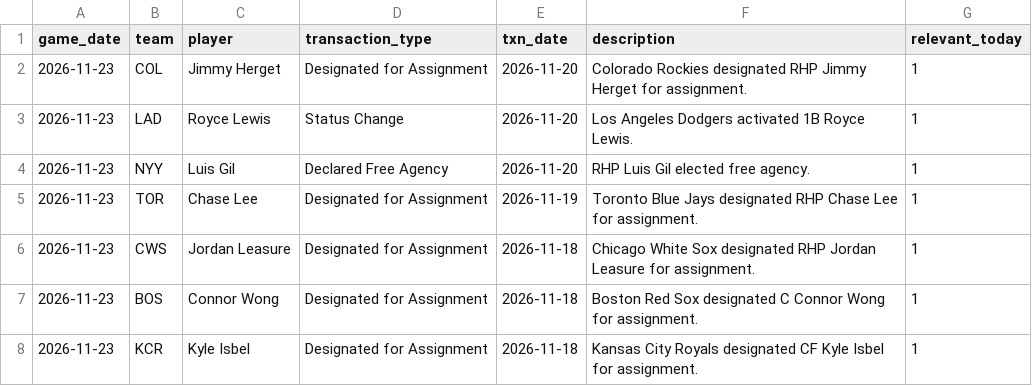
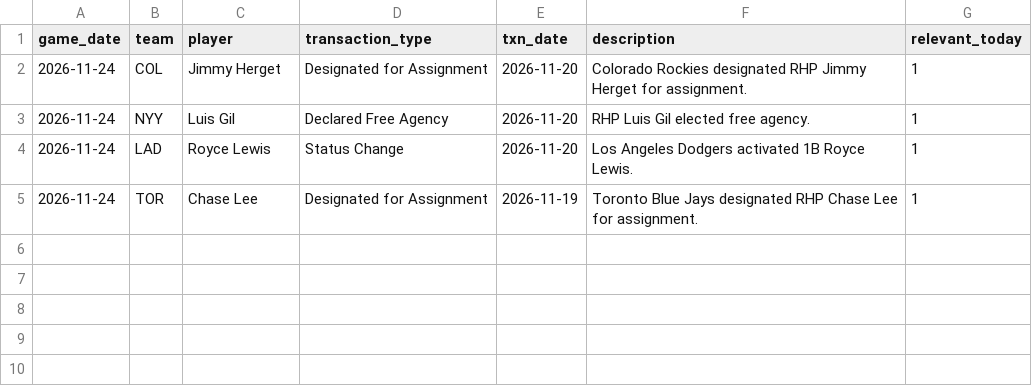
Before and after one commit to johnnydoe314/mlb-data, a CSV file: data/injury_notes.csv, drawn as a sheet.

Commit message:
Daily data 2026-11-24 22:52 UTC

```diff
--- a/data/injury_notes.csv
+++ b/data/injury_notes.csv
@@ -1,8 +1,5 @@
 game_date,team,player,transaction_type,txn_date,description,relevant_today
-2026-11-23,COL,Jimmy Herget,Designated for Assignment,2026-11-20,Colorado Rockies designated RHP Jimmy Herget for assignment.,1
-2026-11-23,LAD,Royce Lewis,Status Change,2026-11-20,Los Angeles Dodgers activated 1B Royce Lewis.,1
-2026-11-23,NYY,Luis Gil,Declared Free Agency,2026-11-20,RHP Luis Gil elected free agency.,1
-2026-11-23,TOR,Chase Lee,Designated for Assignment,2026-11-19,Toronto Blue Jays designated RHP Chase Lee for assignment.,1
-2026-11-23,CWS,Jordan Leasure,Designated for Assignment,2026-11-18,Chicago White Sox designated RHP Jordan Leasure for assignment.,1
-2026-11-23,BOS,Connor Wong,Designated for Assignment,2026-11-18,Boston Red Sox designated C Connor Wong for assignment.,1
-2026-11-23,KCR,Kyle Isbel,Designated for Assignment,2026-11-18,Kansas City Royals designated CF Kyle Isbel for assignment.,1
+2026-11-24,COL,Jimmy Herget,Designated for Assignment,2026-11-20,Colorado Rockies designated RHP Jimmy Herget for assignment.,1
+2026-11-24,NYY,Luis Gil,Declared Free Agency,2026-11-20,RHP Luis Gil elected free agency.,1
+2026-11-24,LAD,Royce Lewis,Status Change,2026-11-20,Los Angeles Dodgers activated 1B Royce Lewis.,1
+2026-11-24,TOR,Chase Lee,Designated for Assignment,2026-11-19,Toronto Blue Jays designated RHP Chase Lee for assignment.,1
```
Also changed, not shown: data/bullpen.csv, data/stats.csv, 6 other files.
